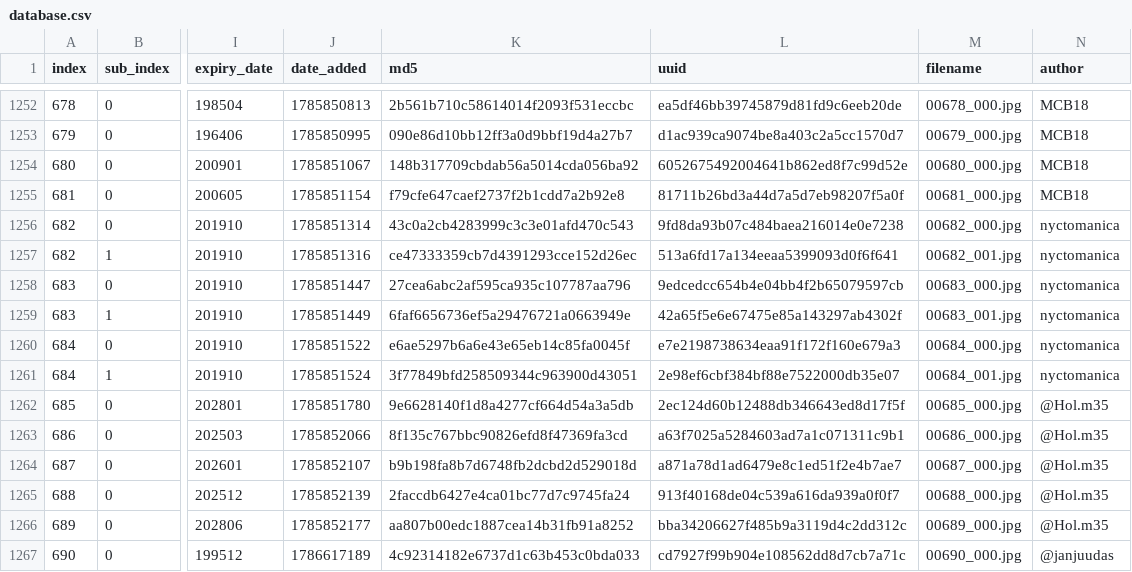
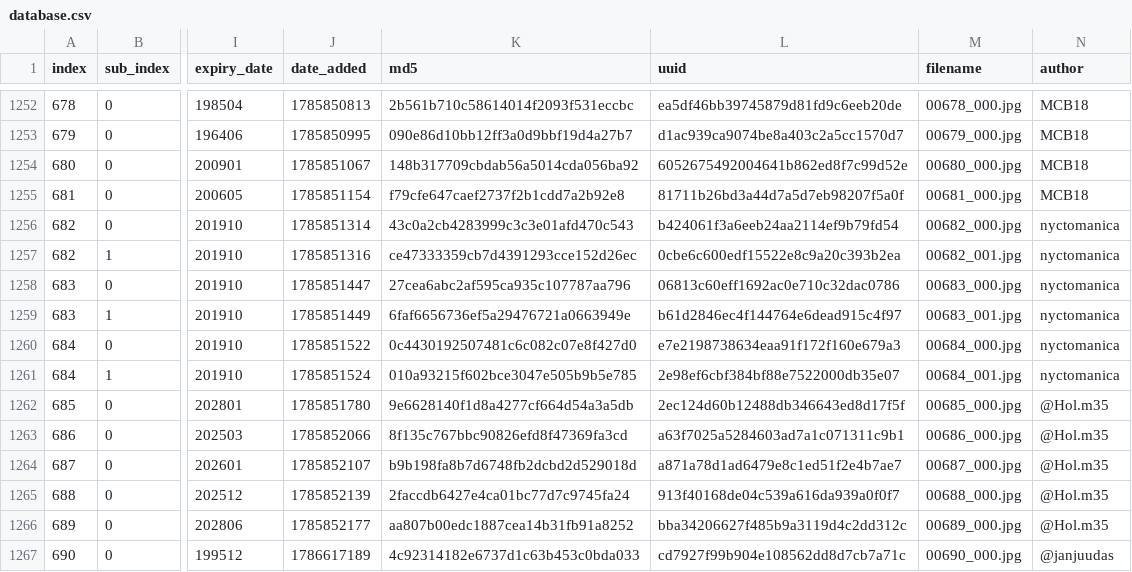
Before and after one commit to dekuNukem/Film-Packaging, a CSV file: film_packaging/database.csv, drawn as a sheet; only a part is shown, gaps mark what is left out; the diff names each change by its address in the sheet, - before the commit and + after, or states it on an @@ line.

```diff
--- a/film_packaging/database.csv
+++ b/film_packaging/database.csv
-L1256 (uuid): 9fd8da93b07c484baea216014e0e7238
+L1256 (uuid): b424061f3a6eeb24aa2114ef9b79fd54
-L1257 (uuid): 513a6fd17a134eeaa5399093d0f6f641
+L1257 (uuid): 0cbe6c600edf15522e8c9a20c393b2ea
-L1258 (uuid): 9edcedcc654b4e04bb4f2b65079597cb
+L1258 (uuid): 06813c60eff1692ac0e710c32dac0786
-L1259 (uuid): 42a65f5e6e67475e85a143297ab4302f
+L1259 (uuid): b61d2846ec4f144764e6dead915c4f97
-K1260 (md5): e6ae5297b6a6e43e65eb14c85fa0045f
+K1260 (md5): 0c4430192507481c6c082c07e8f427d0
-K1261 (md5): 3f77849bfd258509344c963900d43051
+K1261 (md5): 010a93215f602bce3047e505b9b5e785
```
Also changed, not shown: 20 other files.
